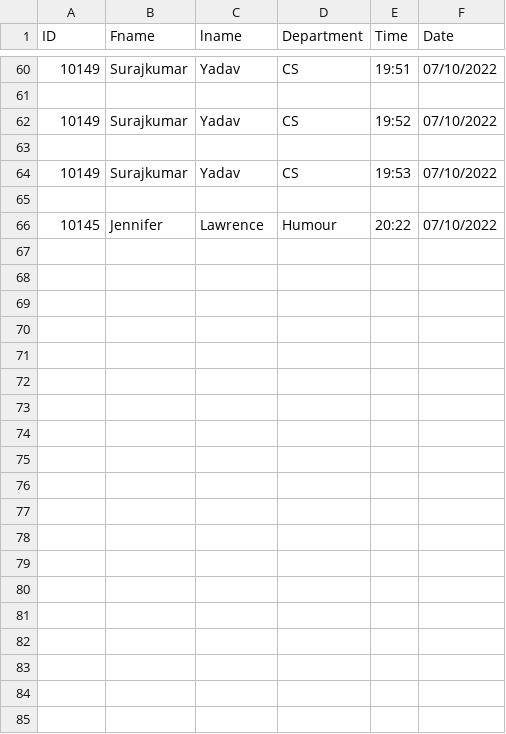
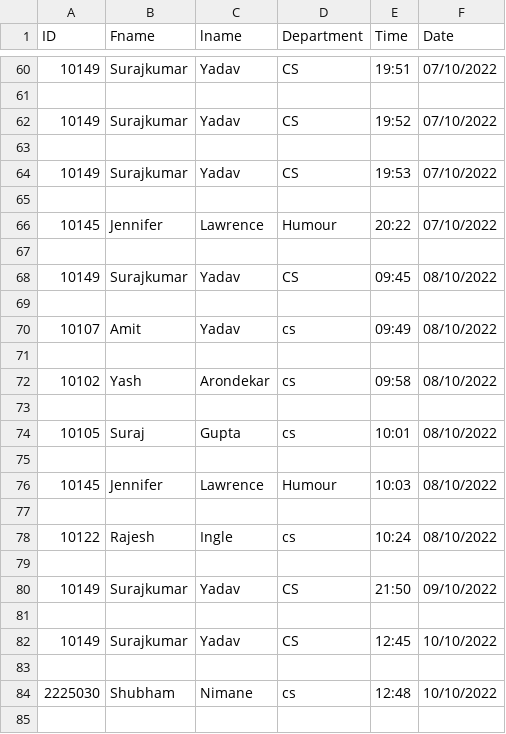
Before and after one commit to suraj4502/Adv_AS_using_Computer_Vision, a CSV file: data.csv, drawn as a sheet; only a part is shown, gaps mark what is left out; the diff covers the shown part only.

```diff
--- a/data.csv
+++ b/data.csv
@@ -66 +66,20 @@ ID,Fname,lname,Department,Time,Date
 10145,Jennifer,Lawrence,Humour,20:22,07/10/2022
+
+10149,Surajkumar,Yadav,CS,09:45,08/10/2022
+
+10107,Amit,Yadav,cs,09:49,08/10/2022
+
+10102,Yash,Arondekar,cs,09:58,08/10/2022
+
+10105,Suraj,Gupta,cs,10:01,08/10/2022
+
+10145,Jennifer,Lawrence,Humour,10:03,08/10/2022
+
+10122,Rajesh,Ingle,cs,10:24,08/10/2022
+
+10149,Surajkumar,Yadav,CS,21:50,09/10/2022
+
+10149,Surajkumar,Yadav,CS,12:45,10/10/2022
+
+2225030,Shubham,Nimane,cs,12:48,10/10/2022
+
```
Also changed, not shown: 21 added rows elsewhere in this file, finaldata.csv, 8 other files.
